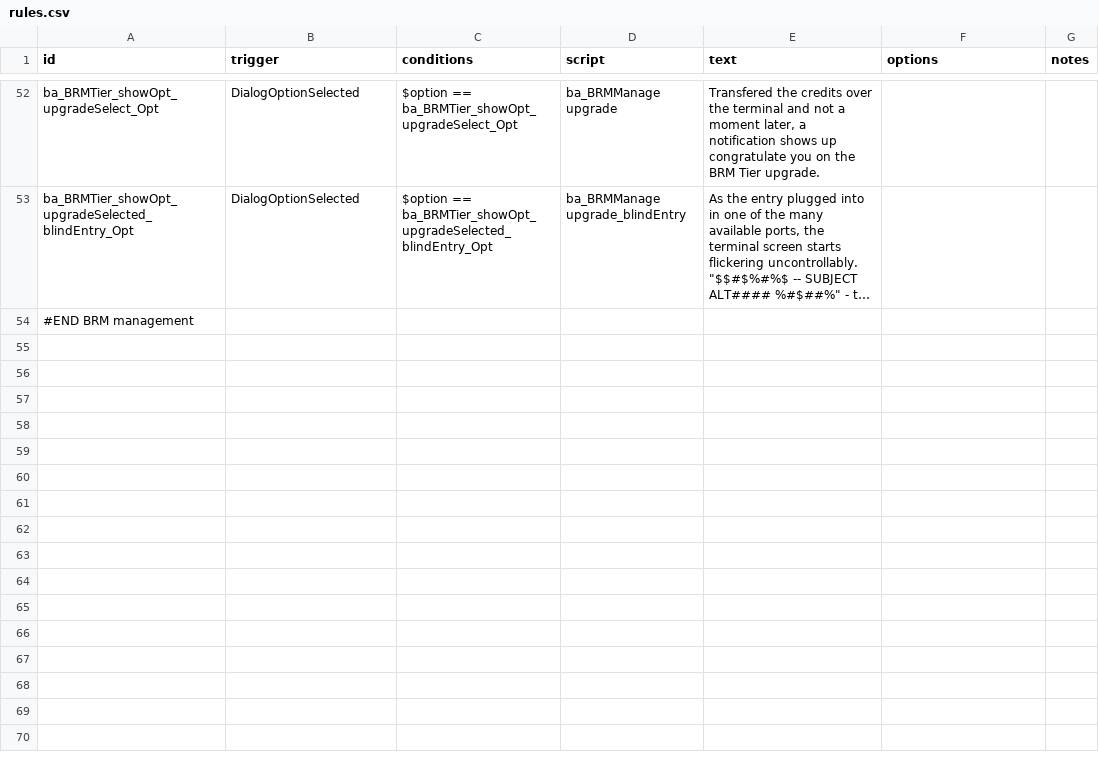
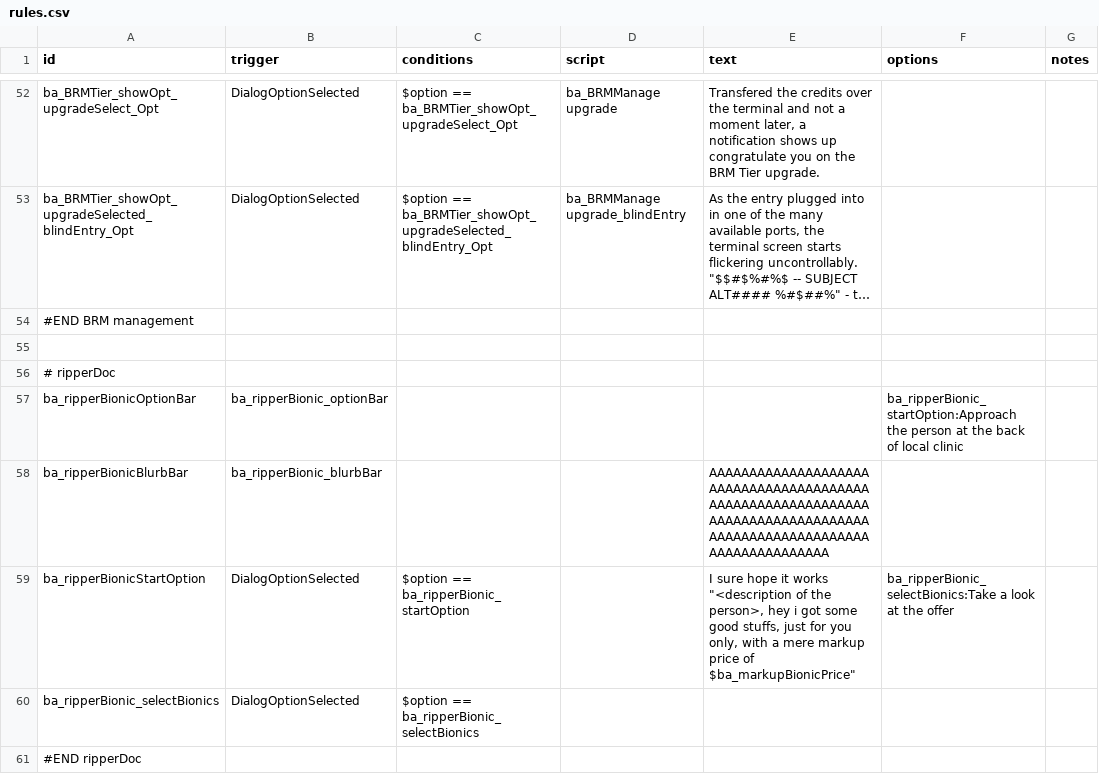
Before and after one commit to CosmicFishi/Bionic-Alteration, a CSV file: data/campaign/rules.csv, drawn as a sheet; only a part is shown, gaps mark what is left out; long unchanged cells end in …; ↵ is a line break in a cell; the diff names each change by its address in the sheet, - before the commit and + after, or states it on an @@ line.

```diff
--- a/data/campaign/rules.csv
+++ b/data/campaign/rules.csv
+row 55: (empty)
+row 56: # ripperDoc
+row 57: ba_ripperBionicOptionBar | ba_ripperBionic_optionBar |  |  |  | ba_ripperBionic_startOption:Approach the person at the back of local clinic
+row 58: ba_ripperBionicBlurbBar | ba_ripperBionic_blurbBar |  |  | AAAAAAAAAAAAAAAAAAAAAAAAAAAAAAAAAAAAAAAAAAAAAAAAAAAAAAAAAAAAAAAAAAAAAAAAAAAAAAAAAAAAAAAAAAAAAAAAAAAAAAAAAAAAAAAAAAA
+row 59: ba_ripperBionicStartOption | DialogOptionSelected | $option == ba_ripperBionic_startOption |  | I sure hope it works ↵ "<description of the person>, hey i got some good stuffs, just for you only, with a mere markup price of $ba_markupBionicPrice" | ba_ripperBionic_selectBionics:Take a look at the offer
+row 60: ba_ripperBionic_selectBionics | DialogOptionSelected | $option == ba_ripperBionic_selectBionics
+row 61: #END ripperDoc
```
Also changed, not shown: 5 other files.
